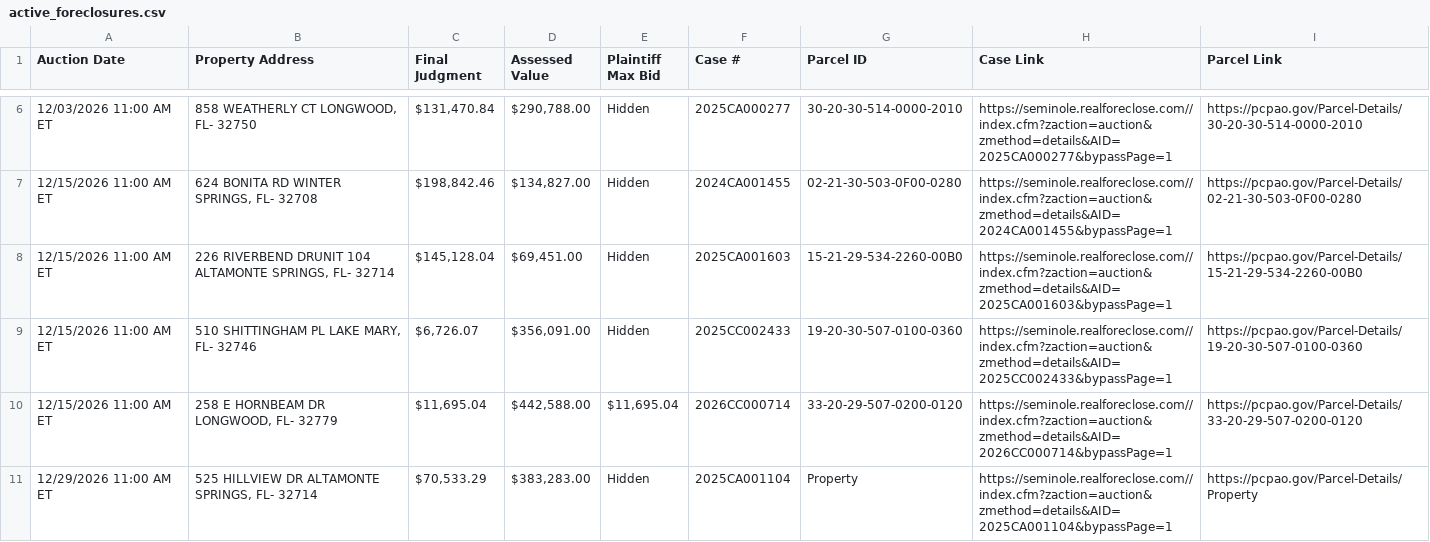
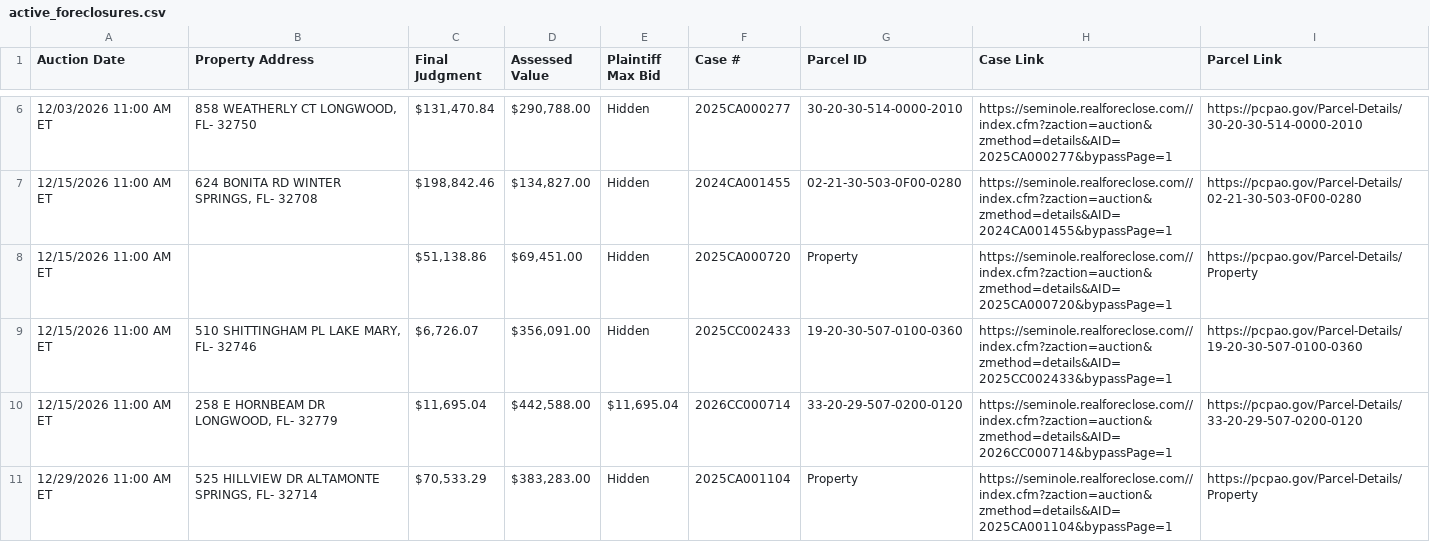
Before and after one commit to figlesias7/realforeclose-seminole, a CSV file: data/active_foreclosures.csv, drawn as a sheet; only a part is shown, gaps mark what is left out.

```diff
--- a/data/active_foreclosures.csv
+++ b/data/active_foreclosures.csv
@@ -7,3 +7,3 @@ Auction Date,Property Address,Final Judgment,Assessed Value,Plaintiff Max Bid,Ca
 12/15/2026 11:00 AM ET,"624 BONITA RD WINTER SPRINGS, FL- 32708","$198,842.46","$134,827.00",Hidden,2024CA001455,02-21-30-503-0F00-0280,https://seminole.realforeclose.com//index.cfm?zaction=auction&zmethod=details&AID=2024CA001455&bypassPage=1,https://pcpao.gov/Parcel-Details/02-21-30-503-0F00-0280
-12/15/2026 11:00 AM ET,"226 RIVERBEND DRUNIT 104 ALTAMONTE SPRINGS, FL- 32714","$145,128.04","$69,451.00",Hidden,2025CA001603,15-21-29-534-2260-00B0,https://seminole.realforeclose.com//index.cfm?zaction=auction&zmethod=details&AID=2025CA001603&bypassPage=1,https://pcpao.gov/Parcel-Details/15-21-29-534-2260-00B0
+12/15/2026 11:00 AM ET,,"$51,138.86","$69,451.00",Hidden,2025CA000720,Property,https://seminole.realforeclose.com//index.cfm?zaction=auction&zmethod=details&AID=2025CA000720&bypassPage=1,https://pcpao.gov/Parcel-Details/Property
 12/15/2026 11:00 AM ET,"510 SHITTINGHAM PL LAKE MARY, FL- 32746","$6,726.07","$356,091.00",Hidden,2025CC002433,19-20-30-507-0100-0360,https://seminole.realforeclose.com//index.cfm?zaction=auction&zmethod=details&AID=2025CC002433&bypassPage=1,https://pcpao.gov/Parcel-Details/19-20-30-507-0100-0360
```
Also changed, not shown: data/all_seen.csv, data/event_log.csv, 3 other files.
